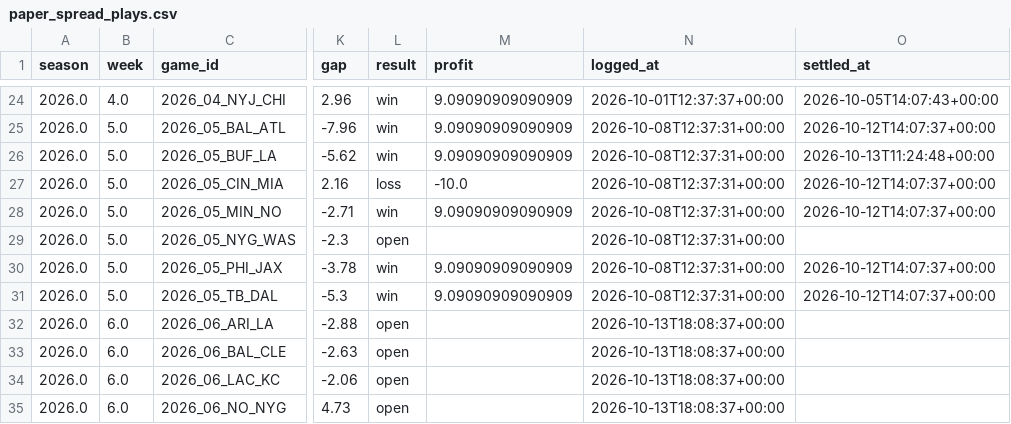
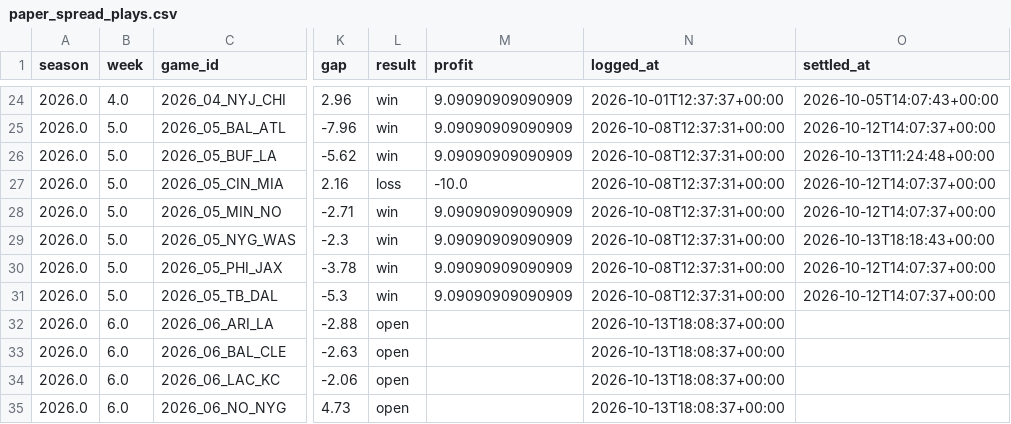
Before and after one commit to JimmyMick/nfl-pickem, a CSV file: predictions/cloud/paper_spread_plays.csv, drawn as a sheet; only a part is shown, gaps mark what is left out; the diff names each change by its address in the sheet, - before the commit and + after, or states it on an @@ line.

Commit message:
Paper play: settle tied games (NYG 27-27 WAS no longer stuck 'open')
A tie was dropped from the grade frame before settle saw it, so a paper play on
a tied game stayed open forever. Spread tie settles vs the number (NYG +3.5 =
cover); moneyline tie = push. Settles the stuck Week 5 NYG@WAS spread play (win).

```diff
--- a/predictions/cloud/paper_spread_plays.csv
+++ b/predictions/cloud/paper_spread_plays.csv
-L29 (result): open
+L29 (result): win
-M29 (profit): (empty)
+M29 (profit): 9.09090909090909
-O29 (settled_at): (empty)
+O29 (settled_at): 2026-10-13T18:18:43+00:00
```
Also changed, not shown: 1 other file.
